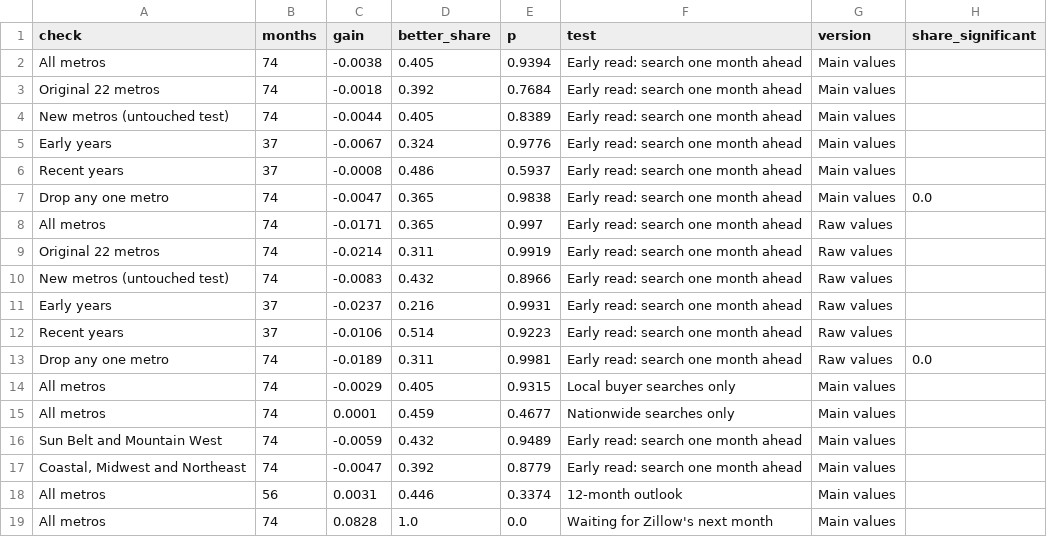
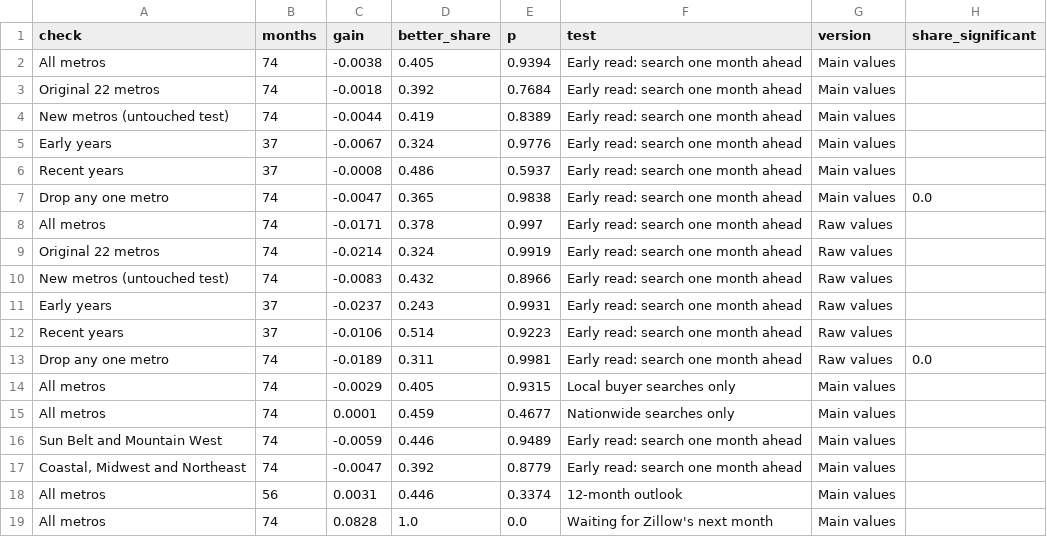
Before and after one commit to michaelnun/housingmomentumforecaster, a CSV file: results/nowcast.csv, drawn as a sheet.

```diff
--- a/results/nowcast.csv
+++ b/results/nowcast.csv
@@ -3,3 +3,3 @@ All metros,74,-0.0038,0.405,0.9394,Early read: search one month ahead,Main value
 Original 22 metros,74,-0.0018,0.392,0.7684,Early read: search one month ahead,Main values,
-New metros (untouched test),74,-0.0044,0.405,0.8389,Early read: search one month ahead,Main values,
+New metros (untouched test),74,-0.0044,0.419,0.8389,Early read: search one month ahead,Main values,
 Early years,37,-0.0067,0.324,0.9776,Early read: search one month ahead,Main values,
@@ -7,6 +7,6 @@ Recent years,37,-0.0008,0.486,0.5937,Early read: search one month ahead,Main val
 Drop any one metro,74,-0.0047,0.365,0.9838,Early read: search one month ahead,Main values,0.0
-All metros,74,-0.0171,0.365,0.997,Early read: search one month ahead,Raw values,
-Original 22 metros,74,-0.0214,0.311,0.9919,Early read: search one month ahead,Raw values,
+All metros,74,-0.0171,0.378,0.997,Early read: search one month ahead,Raw values,
+Original 22 metros,74,-0.0214,0.324,0.9919,Early read: search one month ahead,Raw values,
 New metros (untouched test),74,-0.0083,0.432,0.8966,Early read: search one month ahead,Raw values,
-Early years,37,-0.0237,0.216,0.9931,Early read: search one month ahead,Raw values,
+Early years,37,-0.0237,0.243,0.9931,Early read: search one month ahead,Raw values,
 Recent years,37,-0.0106,0.514,0.9223,Early read: search one month ahead,Raw values,
@@ -15,3 +15,3 @@ All metros,74,-0.0029,0.405,0.9315,Local buyer searches only,Main values,
 All metros,74,0.0001,0.459,0.4677,Nationwide searches only,Main values,
-Sun Belt and Mountain West,74,-0.0059,0.432,0.9489,Early read: search one month ahead,Main values,
+Sun Belt and Mountain West,74,-0.0059,0.446,0.9489,Early read: search one month ahead,Main values,
 "Coastal, Midwest and Northeast",74,-0.0047,0.392,0.8779,Early read: search one month ahead,Main values,
```
Also changed, not shown: data/processed/feature_sets.csv, results/predictions.csv, 38 other files.
